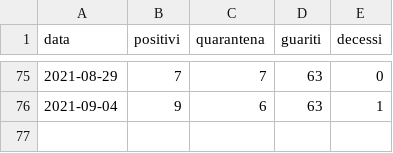
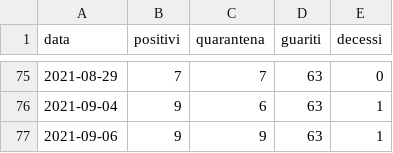
Before and after one commit to ComuneDiCalascibetta/CovidCalascibetta, a CSV file: DashBoardCovid.csv, drawn as a sheet; only a part is shown, gaps mark what is left out.

Commit message:
Update DashBoardCovid.csv

```diff
--- a/DashBoardCovid.csv
+++ b/DashBoardCovid.csv
@@ -76 +76,2 @@ data,positivi,quarantena,guariti,decessi
 2021-09-04,9,6,63,1
+2021-09-06,9,9,63,1
```
